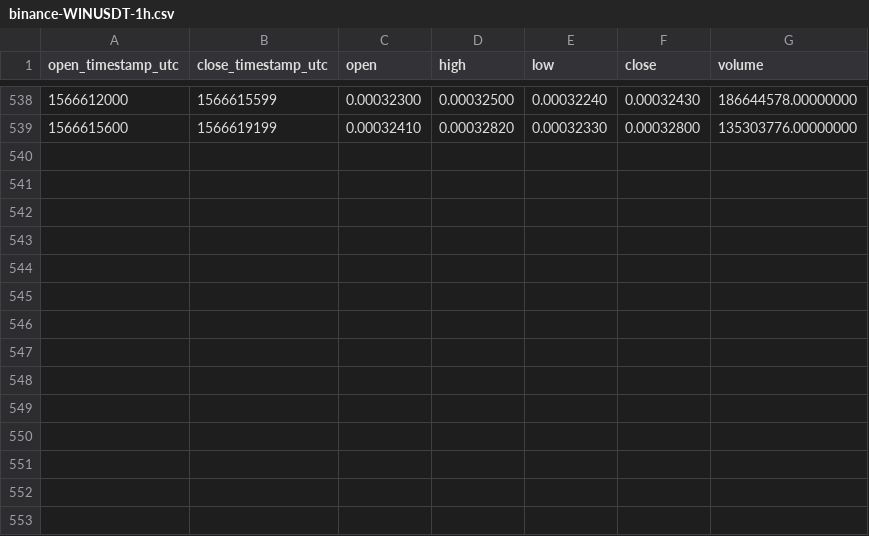
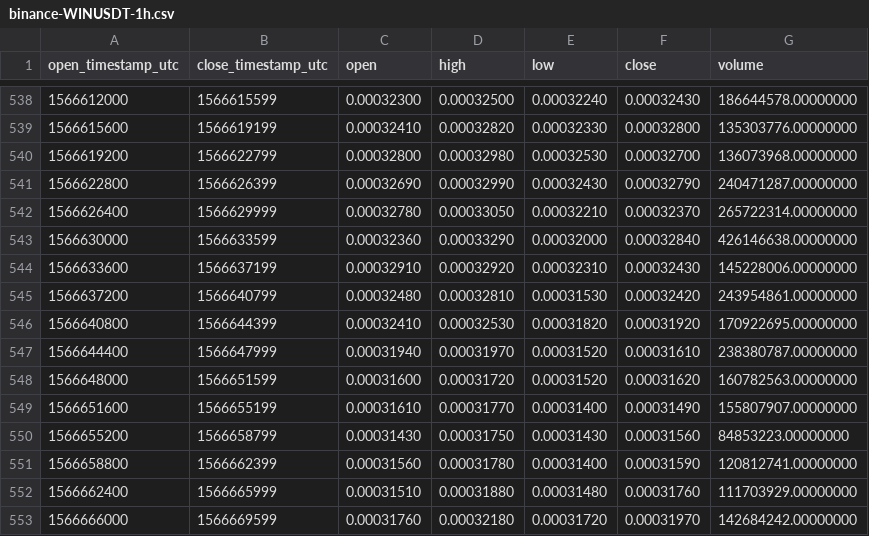
Before and after one commit to cryptobigbro/binance-WINUSDT, a CSV file: binance-WINUSDT-1h.csv, drawn as a sheet; only a part is shown, gaps mark what is left out.

Commit message:
Update OHLCV data.

```diff
--- a/binance-WINUSDT-1h.csv
+++ b/binance-WINUSDT-1h.csv
@@ -539 +539,15 @@ open_timestamp_utc,close_timestamp_utc,open,high,low,close,volume
 1566615600,1566619199,0.00032410,0.00032820,0.00032330,0.00032800,135303776.00000000
+1566619200,1566622799,0.00032800,0.00032980,0.00032530,0.00032700,136073968.00000000
+1566622800,1566626399,0.00032690,0.00032990,0.00032430,0.00032790,240471287.00000000
+1566626400,1566629999,0.00032780,0.00033050,0.00032210,0.00032370,265722314.00000000
+1566630000,1566633599,0.00032360,0.00033290,0.00032000,0.00032840,426146638.00000000
+1566633600,1566637199,0.00032910,0.00032920,0.00032310,0.00032430,145228006.00000000
+1566637200,1566640799,0.00032480,0.00032810,0.00031530,0.00032420,243954861.00000000
+1566640800,1566644399,0.00032410,0.00032530,0.00031820,0.00031920,170922695.00000000
+1566644400,1566647999,0.00031940,0.00031970,0.00031520,0.00031610,238380787.00000000
+1566648000,1566651599,0.00031600,0.00031720,0.00031520,0.00031620,160782563.00000000
+1566651600,1566655199,0.00031610,0.00031770,0.00031400,0.00031490,155807907.00000000
+1566655200,1566658799,0.00031430,0.00031750,0.00031430,0.00031560,84853223.00000000
+1566658800,1566662399,0.00031560,0.00031780,0.00031400,0.00031590,120812741.00000000
+1566662400,1566665999,0.00031510,0.00031880,0.00031480,0.00031760,111703929.00000000
+1566666000,1566669599,0.00031760,0.00032180,0.00031720,0.00031970,142684242.00000000
```
Also changed, not shown: 1 other file.
